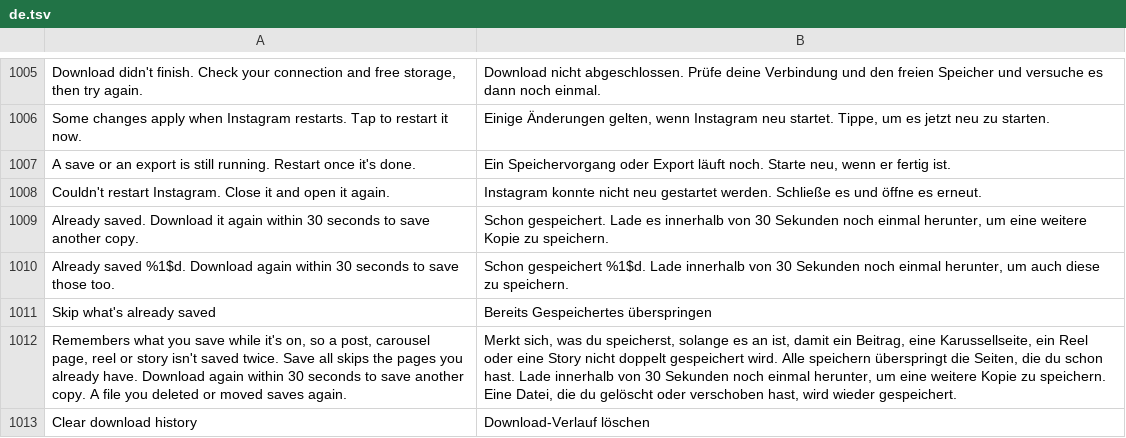
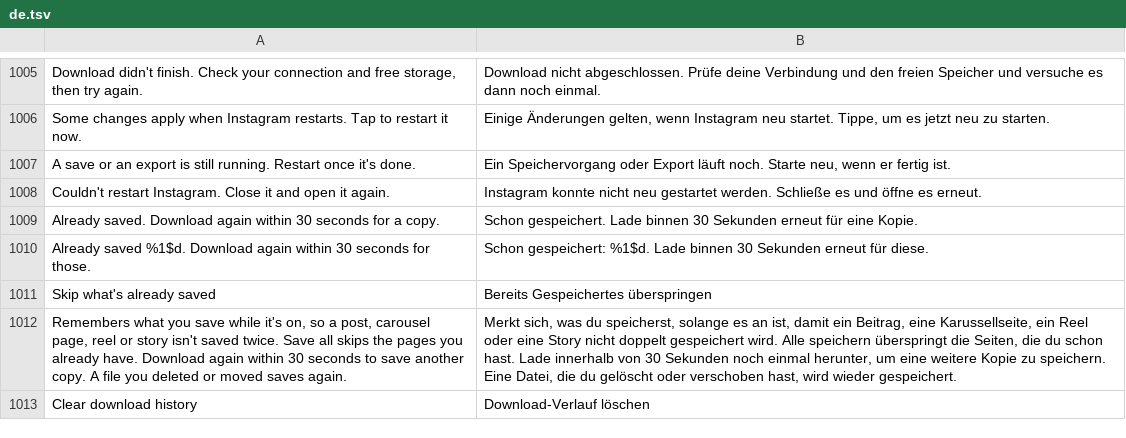
Before and after one commit to Aholicknight/HushGram, a TSV file: extensions/shared/library/src/main/l10n/de.tsv, drawn as a sheet; only a part is shown, gaps mark what is left out.

Commit message:
fix(downloads): one toast per result line, shorter Already saved notes
Refs #150

Android 12 and newer cut a toast after two lines. Save all's result
put the already saved count and its 30 second hint on a third line,
and the single save's Already saved note ran past two lines too, so
the hint was cut (S22). Feedback.show now shows each line as its own
toast, and both Already saved notes are shorter.

Test change: DownloadHistoryTest pinned the old Already saved text and
Save all's result as one multi-line toast, which on a phone never
showed its last line. It now checks the shorter text and each line's
own toast.

```diff
--- a/extensions/shared/library/src/main/l10n/de.tsv
+++ b/extensions/shared/library/src/main/l10n/de.tsv
@@ -1008,4 +1008,4 @@ A save or an export is still running. Restart once it's done.	Ein Speichervorgan
 Couldn't restart Instagram. Close it and open it again.	Instagram konnte nicht neu gestartet werden. Schließe es und öffne es erneut.
-Already saved. Download it again within 30 seconds to save another copy.	Schon gespeichert. Lade es innerhalb von 30 Sekunden noch einmal herunter, um eine weitere Kopie zu speichern.
-Already saved %1$d. Download again within 30 seconds to save those too.	Schon gespeichert %1$d. Lade innerhalb von 30 Sekunden noch einmal herunter, um auch diese zu speichern.
+Already saved. Download again within 30 seconds for a copy.	Schon gespeichert. Lade binnen 30 Sekunden erneut für eine Kopie.
+Already saved %1$d. Download again within 30 seconds for those.	Schon gespeichert: %1$d. Lade binnen 30 Sekunden erneut für diese.
 Skip what's already saved	Bereits Gespeichertes überspringen
```
Also changed, not shown: extensions/shared/library/src/main/l10n/es.tsv, extensions/shared/library/src/main/l10n/in.tsv, 8 other files.
